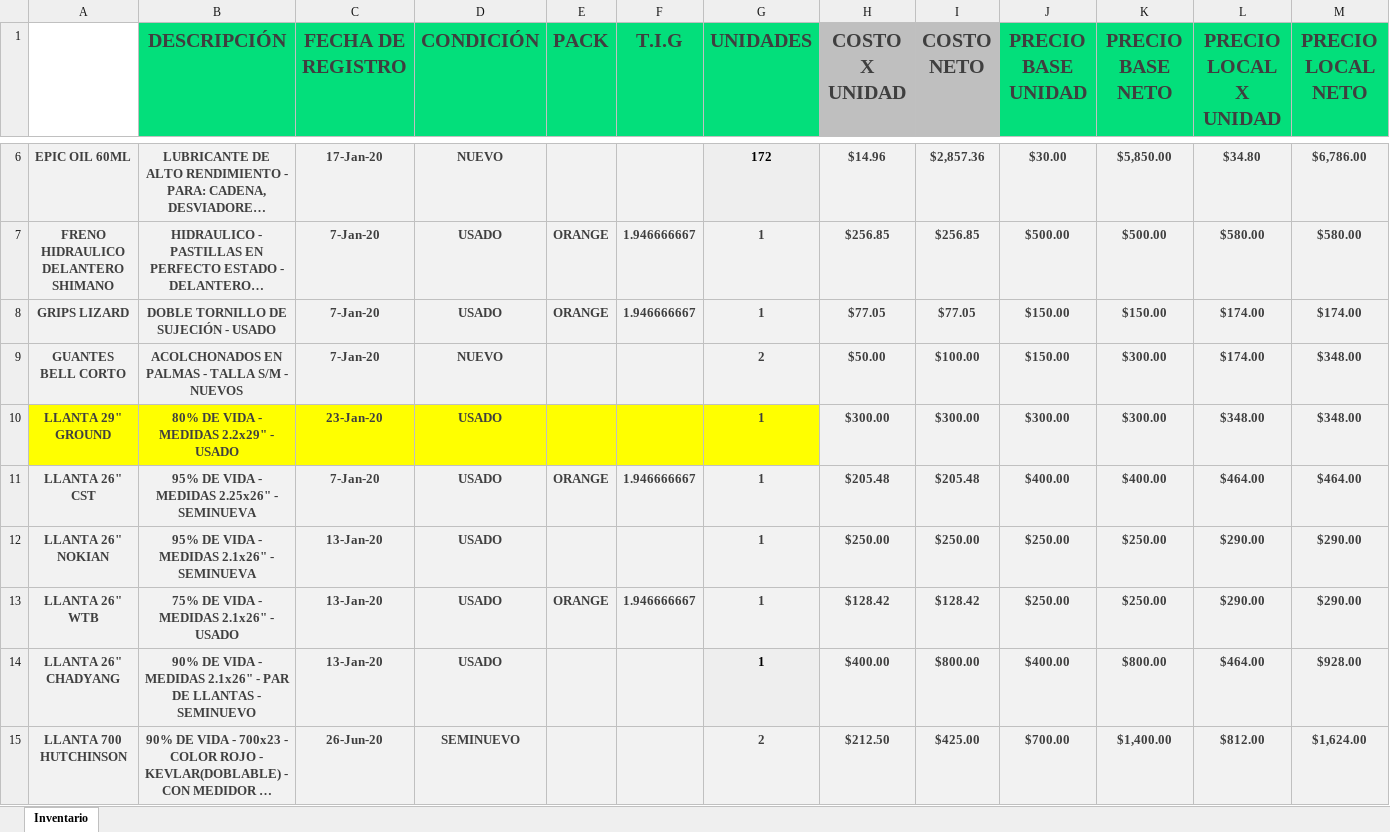
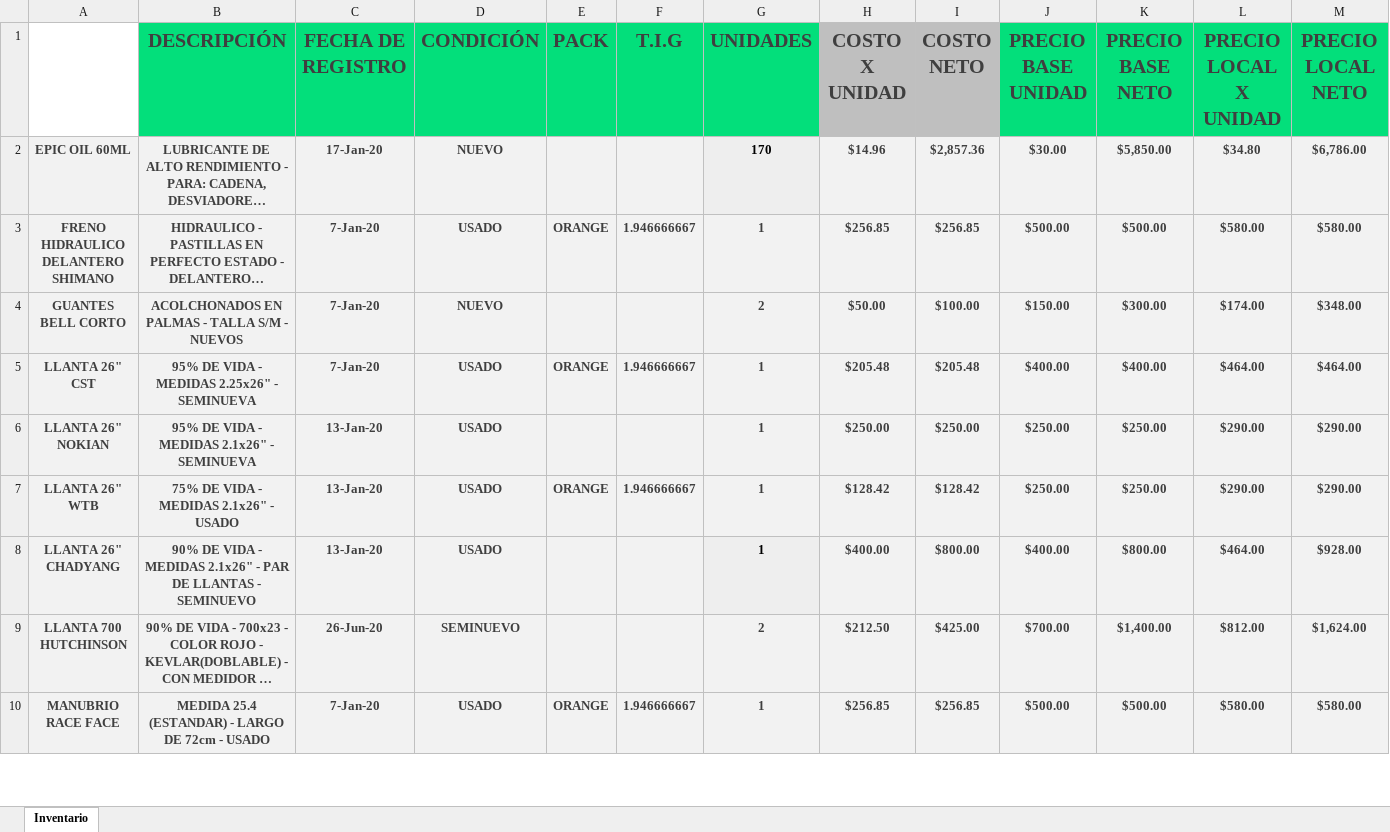
Before and after one commit to Alisbasa/EPIC-MOUNTAIN-SYSTEM, an Excel workbook: JavaApplication19/src/excel/Inventario.xlsx, sheet Inventario, drawn as a sheet; only a part is shown, gaps mark what is left out; the shorter side is filled out with more unchanged rows; long unchanged cells end in …; values as stored, in another font and other column widths than the file's, no borders; charts and pictures not drawn; removed rows and columns are numbered as before the commit, all else as after; rows hold the shown columns only; the diff covers the shown part only; the diff names each change by its address in the sheet, - before the commit and + after, or states it on an @@ line.

```diff
--- a/JavaApplication19/src/excel/Inventario.xlsx (sheet Inventario)
+++ b/JavaApplication19/src/excel/Inventario.xlsx (sheet Inventario)
-G2 (UNIDADES): 172
+G2 (UNIDADES): 170
-row 8: GRIPS LIZARD | DOBLE TORNILLO DE SUJECIÓN - USADO | 7-Jan-20 | USADO | ORANGE | 1.946666667 | 1 | $77.05 | $77.05 | $150.00 | $150.00 | $174.00 | $174.00
-row 10: LLANTA 29" GROUND | 80% DE VIDA - MEDIDAS 2.2x29" - USADO | 23-Jan-20 | USADO |  |  | 1 | $300.00 | $300.00 | $300.00 | $300.00 | $348.00 | $348.00
```
Also changed, not shown: 1 added row and 4 removed rows elsewhere in this sheet, formulas that keep their value, JavaApplication19/src/excel/DeudasC.xlsx, JavaApplication19/src/excel/DeudasP.xlsx, 8 other files.
